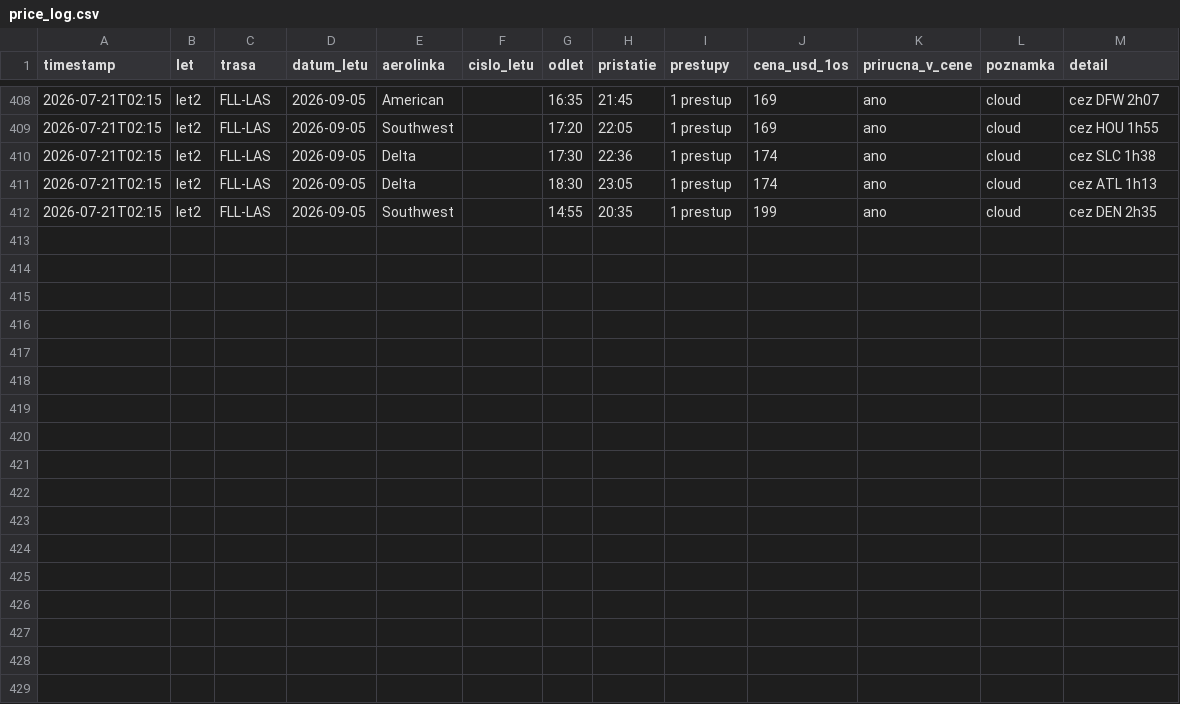
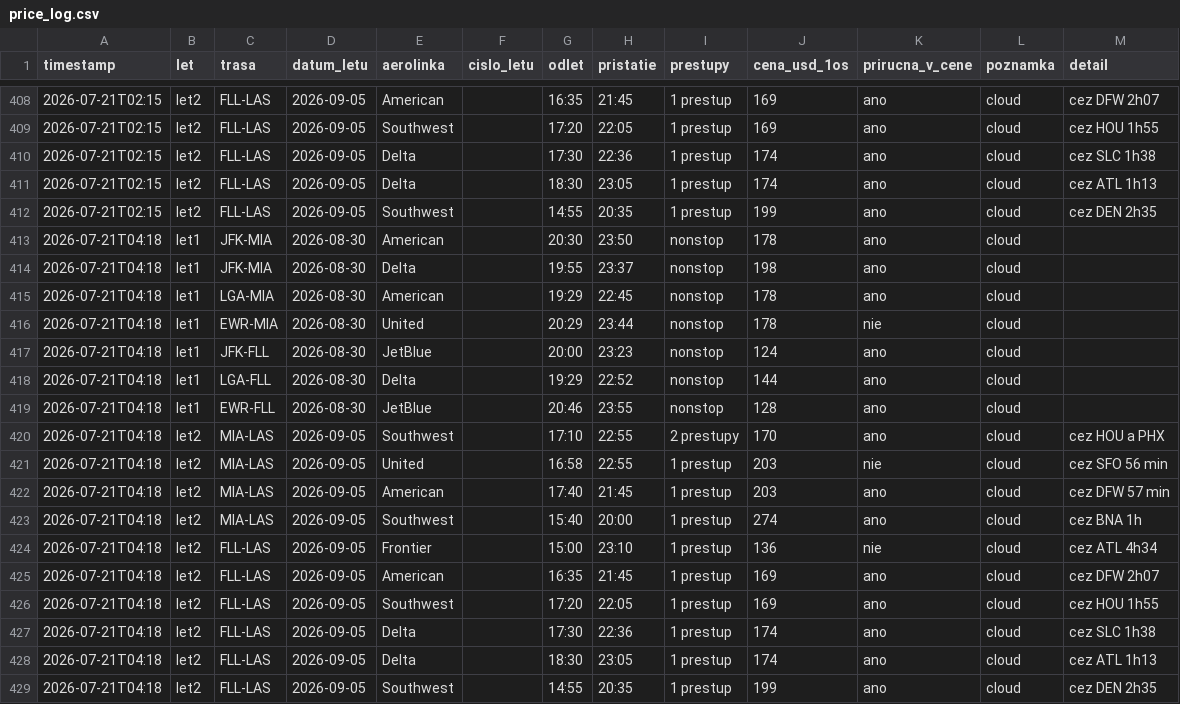
Before and after one commit to McJac0b/letenky-agent, a CSV file: price_log.csv, drawn as a sheet; only a part is shown, gaps mark what is left out; the diff names each change by its address in the sheet, - before the commit and + after, or states it on an @@ line.

```diff
--- a/price_log.csv
+++ b/price_log.csv
+row 413: 2026-07-21T04:18 | let1 | JFK-MIA | 2026-08-30 | American |  | 20:30 | 23:50 | nonstop | 178 | ano | cloud
+row 414: 2026-07-21T04:18 | let1 | JFK-MIA | 2026-08-30 | Delta |  | 19:55 | 23:37 | nonstop | 198 | ano | cloud
+row 415: 2026-07-21T04:18 | let1 | LGA-MIA | 2026-08-30 | American |  | 19:29 | 22:45 | nonstop | 178 | ano | cloud
+row 416: 2026-07-21T04:18 | let1 | EWR-MIA | 2026-08-30 | United |  | 20:29 | 23:44 | nonstop | 178 | nie | cloud
+row 417: 2026-07-21T04:18 | let1 | JFK-FLL | 2026-08-30 | JetBlue |  | 20:00 | 23:23 | nonstop | 124 | ano | cloud
+row 418: 2026-07-21T04:18 | let1 | LGA-FLL | 2026-08-30 | Delta |  | 19:29 | 22:52 | nonstop | 144 | ano | cloud
+row 419: 2026-07-21T04:18 | let1 | EWR-FLL | 2026-08-30 | JetBlue |  | 20:46 | 23:55 | nonstop | 128 | ano | cloud
+row 420: 2026-07-21T04:18 | let2 | MIA-LAS | 2026-09-05 | Southwest |  | 17:10 | 22:55 | 2 prestupy | 170 | ano | cloud | cez HOU a PHX
+row 421: 2026-07-21T04:18 | let2 | MIA-LAS | 2026-09-05 | United |  | 16:58 | 22:55 | 1 prestup | 203 | nie | cloud | cez SFO 56 min
+row 422: 2026-07-21T04:18 | let2 | MIA-LAS | 2026-09-05 | American |  | 17:40 | 21:45 | 1 prestup | 203 | ano | cloud | cez DFW 57 min
+row 423: 2026-07-21T04:18 | let2 | MIA-LAS | 2026-09-05 | Southwest |  | 15:40 | 20:00 | 1 prestup | 274 | ano | cloud | cez BNA 1h
+row 424: 2026-07-21T04:18 | let2 | FLL-LAS | 2026-09-05 | Frontier |  | 15:00 | 23:10 | 1 prestup | 136 | nie | cloud | cez ATL 4h34
+row 425: 2026-07-21T04:18 | let2 | FLL-LAS | 2026-09-05 | American |  | 16:35 | 21:45 | 1 prestup | 169 | ano | cloud | cez DFW 2h07
+row 426: 2026-07-21T04:18 | let2 | FLL-LAS | 2026-09-05 | Southwest |  | 17:20 | 22:05 | 1 prestup | 169 | ano | cloud | cez HOU 1h55
+row 427: 2026-07-21T04:18 | let2 | FLL-LAS | 2026-09-05 | Delta |  | 17:30 | 22:36 | 1 prestup | 174 | ano | cloud | cez SLC 1h38
+row 428: 2026-07-21T04:18 | let2 | FLL-LAS | 2026-09-05 | Delta |  | 18:30 | 23:05 | 1 prestup | 174 | ano | cloud | cez ATL 1h13
+row 429: 2026-07-21T04:18 | let2 | FLL-LAS | 2026-09-05 | Southwest |  | 14:55 | 20:35 | 1 prestup | 199 | ano | cloud | cez DEN 2h35
```
Also changed, not shown: 1 other file.
